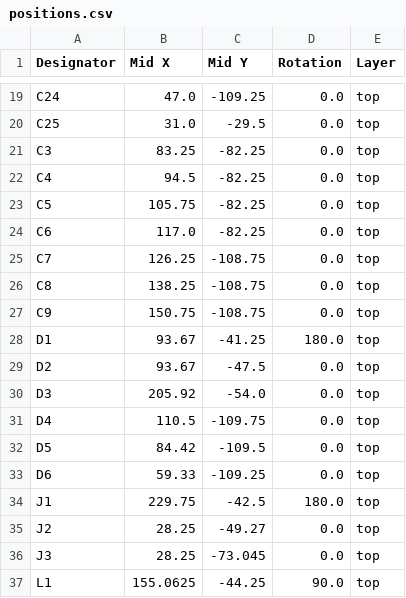
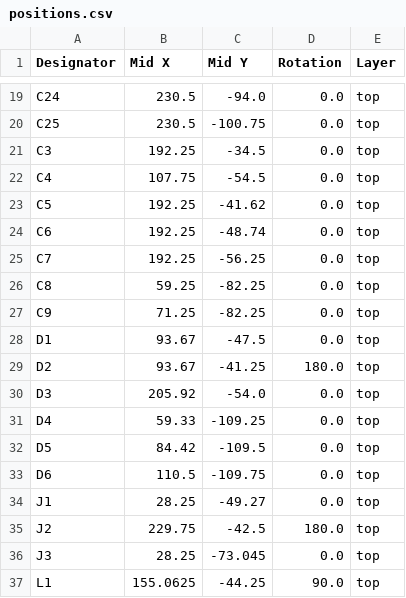
Before and after one commit to ShaneWyman/HomeAudio-F24, a CSV file: production/positions.csv, drawn as a sheet; only a part is shown, gaps mark what is left out; the diff covers the shown part only; the diff names each change by its address in the sheet, - before the commit and + after, or states it on an @@ line.

```diff
--- a/production/positions.csv
+++ b/production/positions.csv
-B19 (Mid X): 47.0
+B19 (Mid X): 230.5
-C19 (Mid Y): -109.25
+C19 (Mid Y): -94.0
-B20 (Mid X): 31.0
+B20 (Mid X): 230.5
-C20 (Mid Y): -29.5
+C20 (Mid Y): -100.75
-B21 (Mid X): 83.25
+B21 (Mid X): 192.25
-C21 (Mid Y): -82.25
+C21 (Mid Y): -34.5
-B22 (Mid X): 94.5
+B22 (Mid X): 107.75
-C22 (Mid Y): -82.25
+C22 (Mid Y): -54.5
-B23 (Mid X): 105.75
+B23 (Mid X): 192.25
-C23 (Mid Y): -82.25
+C23 (Mid Y): -41.62
-B24 (Mid X): 117.0
+B24 (Mid X): 192.25
-C24 (Mid Y): -82.25
+C24 (Mid Y): -48.74
-B25 (Mid X): 126.25
+B25 (Mid X): 192.25
-C25 (Mid Y): -108.75
+C25 (Mid Y): -56.25
-B26 (Mid X): 138.25
+B26 (Mid X): 59.25
-C26:C27 (Mid Y): -108.75
+C26:C27 (Mid Y): -82.25
-B27 (Mid X): 150.75
+B27 (Mid X): 71.25
-C28 (Mid Y): -41.25
+C28 (Mid Y): -47.5
-D28 (Rotation): 180.0
+D28 (Rotation): 0.0
-C29 (Mid Y): -47.5
+C29 (Mid Y): -41.25
-D29 (Rotation): 0.0
+D29 (Rotation): 180.0
-B31 (Mid X): 110.5
+B31 (Mid X): 59.33
-C31 (Mid Y): -109.75
+C31 (Mid Y): -109.25
-B33 (Mid X): 59.33
+B33 (Mid X): 110.5
-C33 (Mid Y): -109.25
+C33 (Mid Y): -109.75
-B34 (Mid X): 229.75
+B34 (Mid X): 28.25
-C34 (Mid Y): -42.5
+C34 (Mid Y): -49.27
-D34 (Rotation): 180.0
+D34 (Rotation): 0.0
-B35 (Mid X): 28.25
+B35 (Mid X): 229.75
-C35 (Mid Y): -49.27
+C35 (Mid Y): -42.5
-D35 (Rotation): 0.0
+D35 (Rotation): 180.0
```
Also changed, not shown: 127 edited cells elsewhere in this file, production/bom.csv, production/designators.csv, 17 other files.
